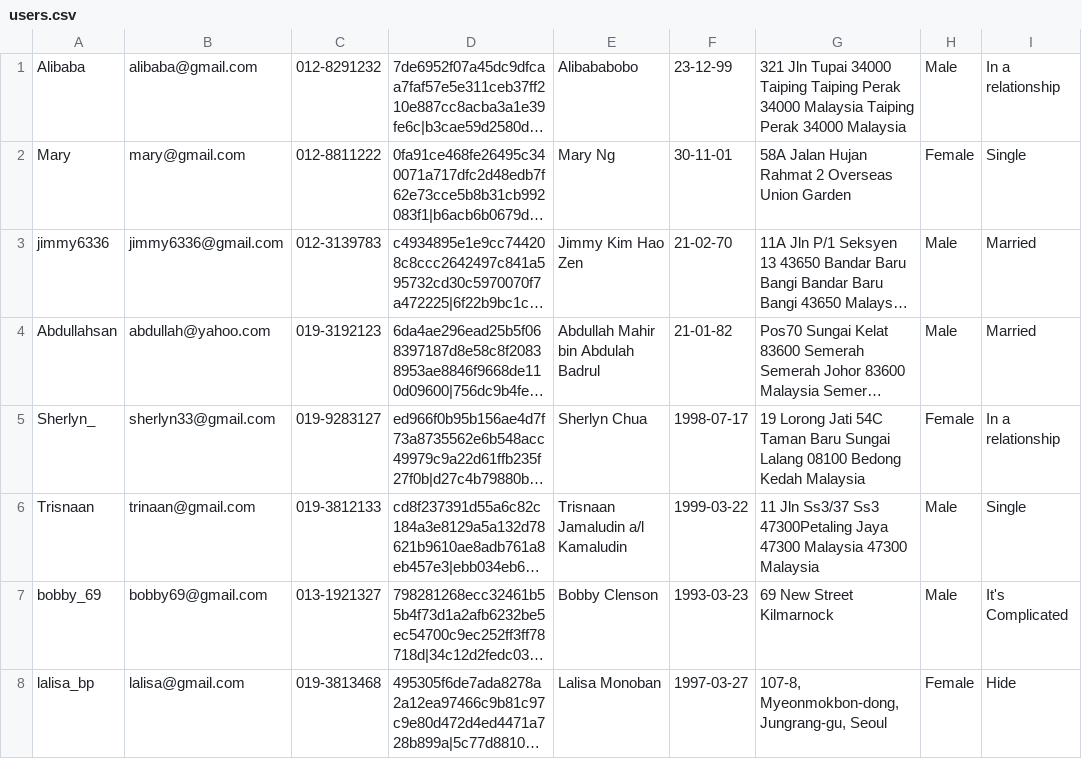
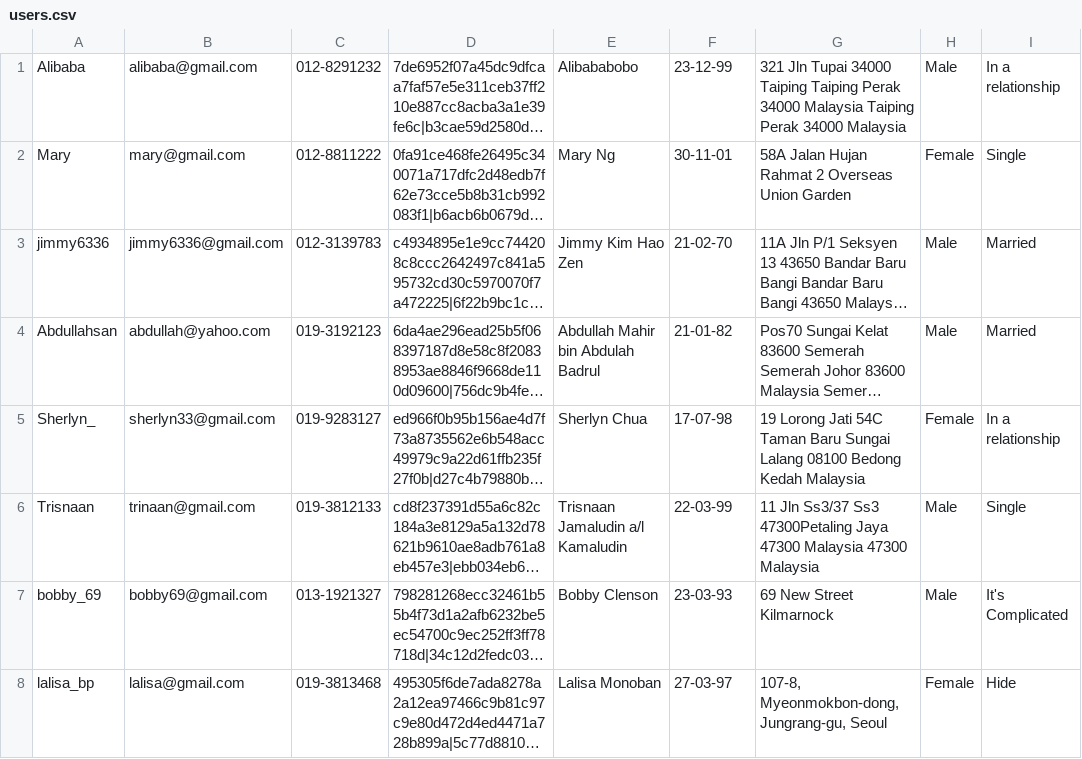
Before and after one commit to junchuan15/WIA1002_DS-Facebook, a CSV file: users.csv, drawn as a sheet; only a part is shown; long unchanged cells end in …; the diff covers the shown part only; the diff names each change by its address in the sheet, - before the commit and + after, or states it on an @@ line.

```diff
--- a/users.csv
+++ b/users.csv
-F5: 1998-07-17
+F5: 17-07-98
-F6: 1999-03-22
+F6: 22-03-99
-F7: 1993-03-23
+F7: 23-03-93
-F8: 1997-03-27
+F8: 27-03-97
```
Also changed, not shown: 2 added rows and 2 edited cells elsewhere in this file, 4 other files.
